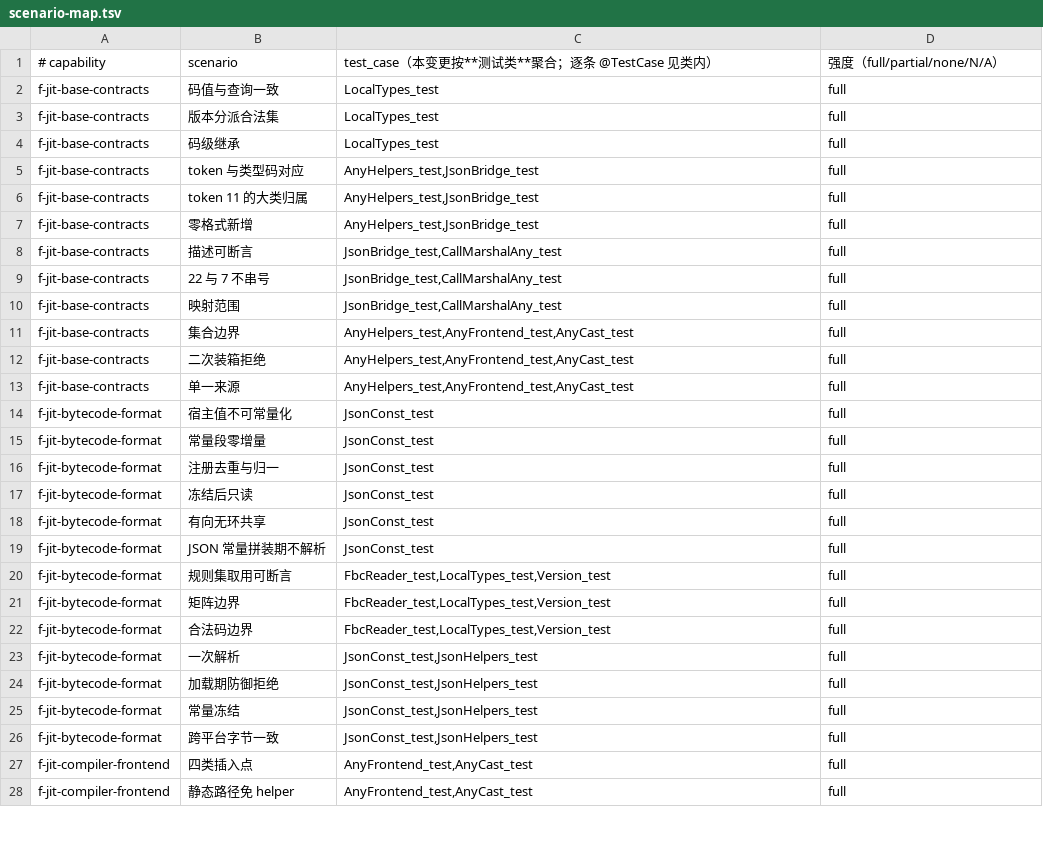
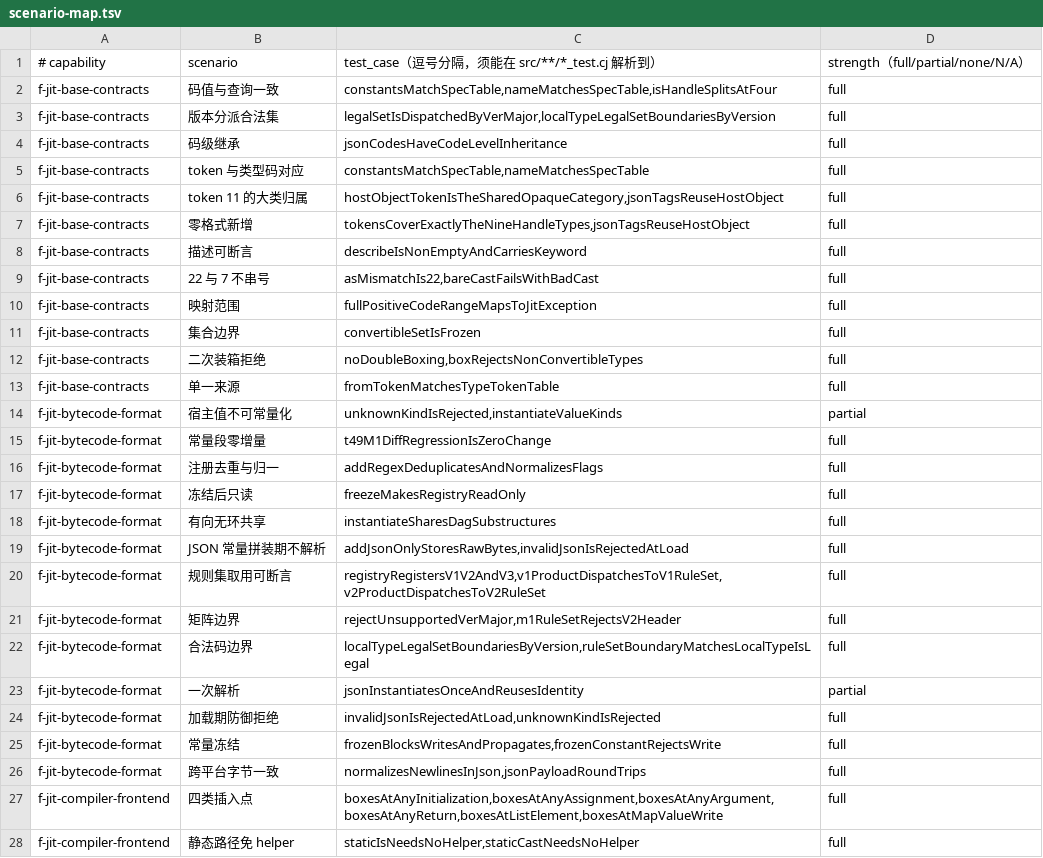
Before and after one commit to cangjielanguage-sig/fountain, a TSV file: f_jit/doc/spec/f-jit-m3/scenario-map.tsv, drawn as a sheet; only a part is shown; the diff covers the shown part only.

Commit message:
feat(f_jit): M3 R7 交付门禁（逐函数矩阵 · T 映射 · 归档）
R7.2 矩阵：
- scenario-map.tsv 从「按测试类聚合」改为**逐函数**（79 条；full 74 / partial 3 / N/A 2），
  check_scenarios.sh 增 m3 分支
- TCoverage 新增 T_MAP_M3（7 条：T37–T41、T56、T61），check_tmap.sh 的 owner 正则放开 M3
- 旧矩阵对「范围外编号有说明」的引用改指 m3ScopeIsFullyCovered（M3 已承接）
- 结果：check_tmap 61 条 0 悬空；m1/m2/m2.1/m2.2/m2.3/m3 全部 exit 0

补齐矩阵暴露的真实缺口（均为「场景无用例」而非文档问题）：
- Ops.isMutating 补 H82：json_set 原先不置 flags.bit0，违反 m3 §5「变更型纪律」；
  Builder_test.m3HelperFlagsMatchSpec 锁定 H82 置位、H78–H81/H83 不置位
- ErrCode_test 补 22（常量表 + describe 列表，27 项）；ErrCode 头注释同步
- JitReport_test.fullPositiveCodeRangeMapsToJitException：1–23 与 99 逐码按原码抛出
- CallMarshalAny_test.anyArgIsBoxed 扩到五类（注册类/闭包/JSON 节点）
- AnyHelpers_test.closureHeldInBoxIsNotConvertible：集合外类型可持有转发（is 0 / as 22）
- CallMarshalM2_test.wrapperValueIsRejectedAsArgument：包装值作实参 → 19
- HostCallTrampoline_test.slotReuseBindsFreshPlan：槽复用绑新 plan（失效面）
- SpecializationFmt_test.switchDoesNotChangeArtifact：开关不改变 .fbc（格式零改动）

R7.3 归档：delta 已并入 openspec/specs/，变更目录归档为
archive/2026-10-20-f-jit-m3（含 verify.md）。

测试：全量 1026/1026/0

```diff
--- a/f_jit/doc/spec/f-jit-m3/scenario-map.tsv
+++ b/f_jit/doc/spec/f-jit-m3/scenario-map.tsv
@@ -1,28 +1,28 @@
-# capability	scenario	test_case（本变更按**测试类**聚合；逐条 @TestCase 见类内）	强度（full/partial/none/N/A）
-f-jit-base-contracts	码值与查询一致	LocalTypes_test	full
-f-jit-base-contracts	版本分派合法集	LocalTypes_test	full
-f-jit-base-contracts	码级继承	LocalTypes_test	full
-f-jit-base-contracts	token 与类型码对应	AnyHelpers_test,JsonBridge_test	full
-f-jit-base-contracts	token 11 的大类归属	AnyHelpers_test,JsonBridge_test	full
-f-jit-base-contracts	零格式新增	AnyHelpers_test,JsonBridge_test	full
-f-jit-base-contracts	描述可断言	JsonBridge_test,CallMarshalAny_test	full
-f-jit-base-contracts	22 与 7 不串号	JsonBridge_test,CallMarshalAny_test	full
-f-jit-base-contracts	映射范围	JsonBridge_test,CallMarshalAny_test	full
-f-jit-base-contracts	集合边界	AnyHelpers_test,AnyFrontend_test,AnyCast_test	full
-f-jit-base-contracts	二次装箱拒绝	AnyHelpers_test,AnyFrontend_test,AnyCast_test	full
-f-jit-base-contracts	单一来源	AnyHelpers_test,AnyFrontend_test,AnyCast_test	full
-f-jit-bytecode-format	宿主值不可常量化	JsonConst_test	full
-f-jit-bytecode-format	常量段零增量	JsonConst_test	full
-f-jit-bytecode-format	注册去重与归一	JsonConst_test	full
-f-jit-bytecode-format	冻结后只读	JsonConst_test	full
-f-jit-bytecode-format	有向无环共享	JsonConst_test	full
-f-jit-bytecode-format	JSON 常量拼装期不解析	JsonConst_test	full
-f-jit-bytecode-format	规则集取用可断言	FbcReader_test,LocalTypes_test,Version_test	full
-f-jit-bytecode-format	矩阵边界	FbcReader_test,LocalTypes_test,Version_test	full
-f-jit-bytecode-format	合法码边界	FbcReader_test,LocalTypes_test,Version_test	full
-f-jit-bytecode-format	一次解析	JsonConst_test,JsonHelpers_test	full
-f-jit-bytecode-format	加载期防御拒绝	JsonConst_test,JsonHelpers_test	full
-f-jit-bytecode-format	常量冻结	JsonConst_test,JsonHelpers_test	full
-f-jit-bytecode-format	跨平台字节一致	JsonConst_test,JsonHelpers_test	full
-f-jit-compiler-frontend	四类插入点	AnyFrontend_test,AnyCast_test	full
-f-jit-compiler-frontend	静态路径免 helper	AnyFrontend_test,AnyCast_test	full
+# capability	scenario	test_case（逗号分隔，须能在 src/**/*_test.cj 解析到）	strength（full/partial/none/N/A）
+f-jit-base-contracts	码值与查询一致	constantsMatchSpecTable,nameMatchesSpecTable,isHandleSplitsAtFour	full
+f-jit-base-contracts	版本分派合法集	legalSetIsDispatchedByVerMajor,localTypeLegalSetBoundariesByVersion	full
+f-jit-base-contracts	码级继承	jsonCodesHaveCodeLevelInheritance	full
+f-jit-base-contracts	token 与类型码对应	constantsMatchSpecTable,nameMatchesSpecTable	full
+f-jit-base-contracts	token 11 的大类归属	hostObjectTokenIsTheSharedOpaqueCategory,jsonTagsReuseHostObject	full
+f-jit-base-contracts	零格式新增	tokensCoverExactlyTheNineHandleTypes,jsonTagsReuseHostObject	full
+f-jit-base-contracts	描述可断言	describeIsNonEmptyAndCarriesKeyword	full
+f-jit-base-contracts	22 与 7 不串号	asMismatchIs22,bareCastFailsWithBadCast	full
+f-jit-base-contracts	映射范围	fullPositiveCodeRangeMapsToJitException	full
+f-jit-base-contracts	集合边界	convertibleSetIsFrozen	full
+f-jit-base-contracts	二次装箱拒绝	noDoubleBoxing,boxRejectsNonConvertibleTypes	full
+f-jit-base-contracts	单一来源	fromTokenMatchesTypeTokenTable	full
+f-jit-bytecode-format	宿主值不可常量化	unknownKindIsRejected,instantiateValueKinds	partial
+f-jit-bytecode-format	常量段零增量	t49M1DiffRegressionIsZeroChange	full
+f-jit-bytecode-format	注册去重与归一	addRegexDeduplicatesAndNormalizesFlags	full
+f-jit-bytecode-format	冻结后只读	freezeMakesRegistryReadOnly	full
+f-jit-bytecode-format	有向无环共享	instantiateSharesDagSubstructures	full
+f-jit-bytecode-format	JSON 常量拼装期不解析	addJsonOnlyStoresRawBytes,invalidJsonIsRejectedAtLoad	full
+f-jit-bytecode-format	规则集取用可断言	registryRegistersV1V2AndV3,v1ProductDispatchesToV1RuleSet,v2ProductDispatchesToV2RuleSet	full
+f-jit-bytecode-format	矩阵边界	rejectUnsupportedVerMajor,m1RuleSetRejectsV2Header	full
+f-jit-bytecode-format	合法码边界	localTypeLegalSetBoundariesByVersion,ruleSetBoundaryMatchesLocalTypeIsLegal	full
+f-jit-bytecode-format	一次解析	jsonInstantiatesOnceAndReusesIdentity	partial
+f-jit-bytecode-format	加载期防御拒绝	invalidJsonIsRejectedAtLoad,unknownKindIsRejected	full
+f-jit-bytecode-format	常量冻结	frozenBlocksWritesAndPropagates,frozenConstantRejectsWrite	full
+f-jit-bytecode-format	跨平台字节一致	normalizesNewlinesInJson,jsonPayloadRoundTrips	full
+f-jit-compiler-frontend	四类插入点	boxesAtAnyInitialization,boxesAtAnyAssignment,boxesAtAnyArgument,boxesAtAnyReturn,boxesAtListElement,boxesAtMapValueWrite	full
+f-jit-compiler-frontend	静态路径免 helper	staticIsNeedsNoHelper,staticCastNeedsNoHelper	full
```
Also changed, not shown: 55 edited cells elsewhere in this file, f_jit/doc/spec/f-jit-m1/scenario-map.tsv, f_jit/doc/spec/f-jit-m2/scenario-map.tsv, 14 other files.
